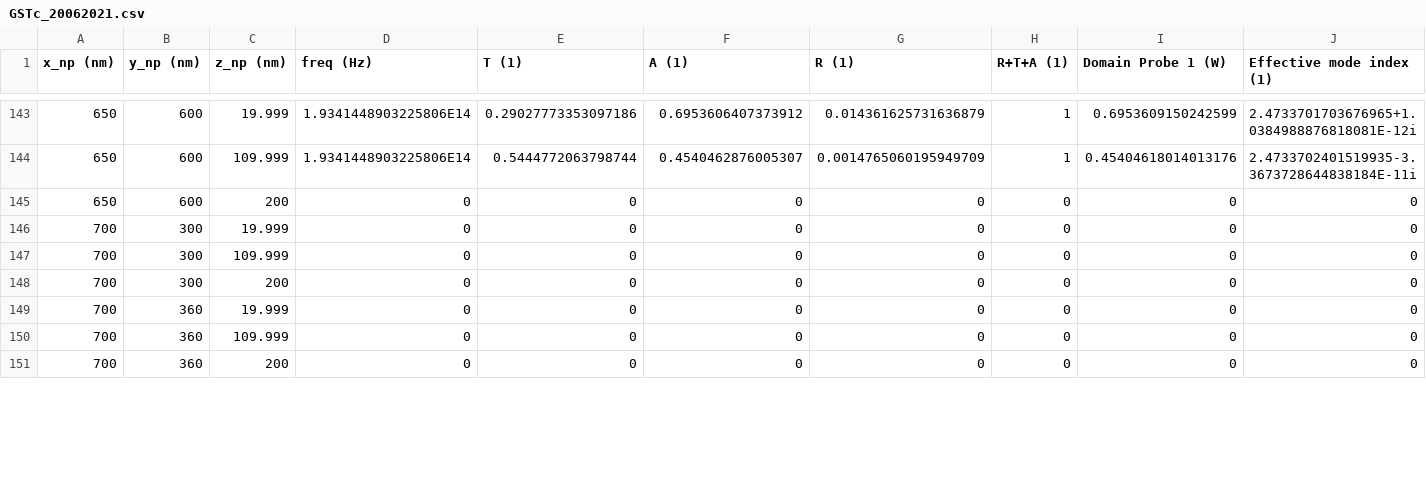
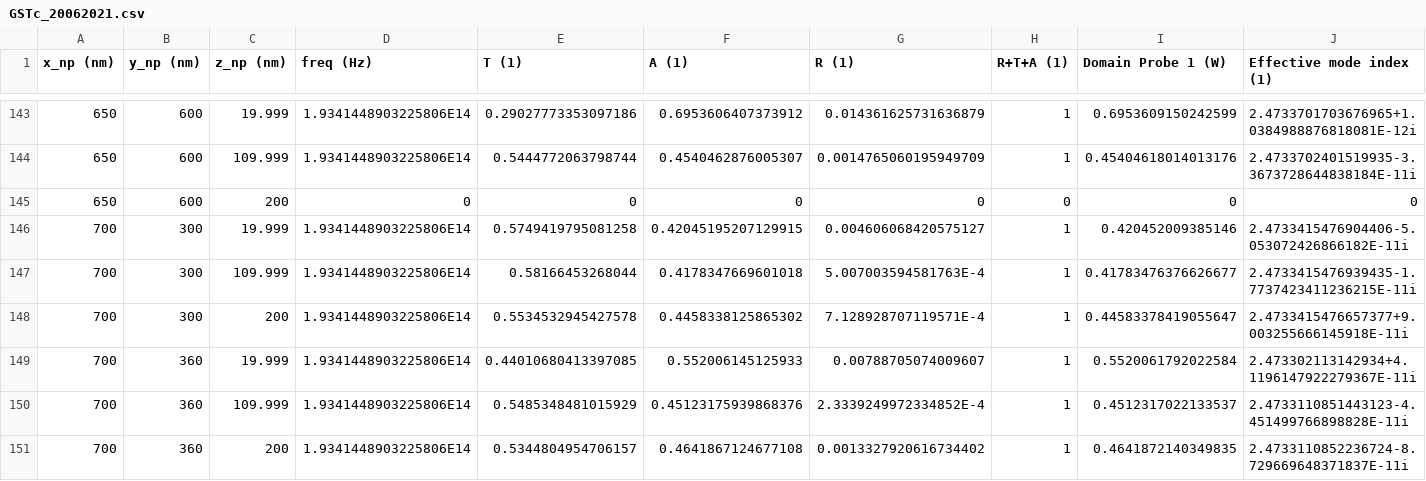
Before and after one commit to dfrepos/gst, a CSV file: sim_data/GSTc_20062021.csv, drawn as a sheet; only a part is shown, gaps mark what is left out; the diff covers the shown part only.

Commit message:
Update GSTc_20062021.csv

```diff
--- a/sim_data/GSTc_20062021.csv
+++ b/sim_data/GSTc_20062021.csv
@@ -145,7 +145,7 @@ x_np (nm),y_np (nm),z_np (nm),freq (Hz),T (1),A (1),R (1),R+T+A (1),Domain Probe
 650,600,200,0,0,0,0,0,0,0
-700,300,19.999,0,0,0,0,0,0,0
-700,300,109.999,0,0,0,0,0,0,0
-700,300,200,0,0,0,0,0,0,0
-700,360,19.999,0,0,0,0,0,0,0
-700,360,109.999,0,0,0,0,0,0,0
-700,360,200,0,0,0,0,0,0,0
+700,300,19.999,1.9341448903225806E14,0.5749419795081258,0.42045195207129915,0.004606068420575127,1,0.420452009385146,2.4733415476904406-5.053072426866182E-11i
+700,300,109.999,1.9341448903225806E14,0.58166453268044,0.4178347669601018,5.007003594581763E-4,1,0.41783476376626677,2.4733415476939435-1.7737423411236215E-11i
+700,300,200,1.9341448903225806E14,0.5534532945427578,0.4458338125865302,7.128928707119571E-4,1,0.44583378419055647,2.4733415476657377+9.003255666145918E-11i
+700,360,19.999,1.9341448903225806E14,0.44010680413397085,0.552006145125933,0.00788705074009607,1,0.5520061792022584,2.473302113142934+4.1196147922279367E-11i
+700,360,109.999,1.9341448903225806E14,0.5485348481015929,0.45123175939868376,2.3339249972334852E-4,1,0.4512317022133537,2.4733110851443123-4.451499766898828E-11i
+700,360,200,1.9341448903225806E14,0.5344804954706157,0.4641867124677108,0.0013327920616734402,1,0.4641872140349835,2.4733110852236724-8.729669648371837E-11i
```
Also changed, not shown: 3 added rows, 3 removed rows and 74 edited cells elsewhere in this file.
